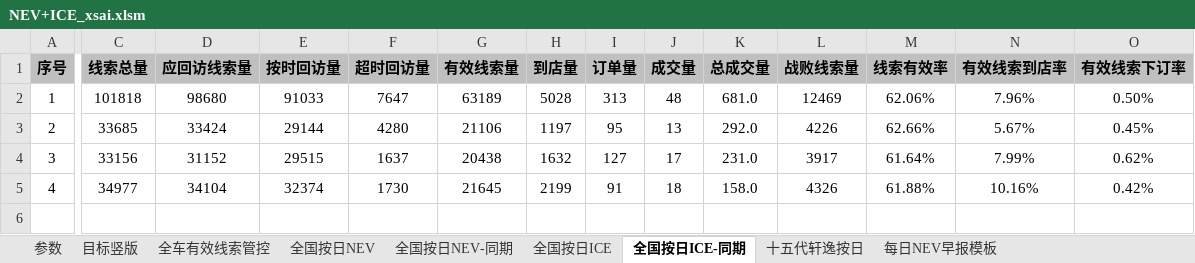
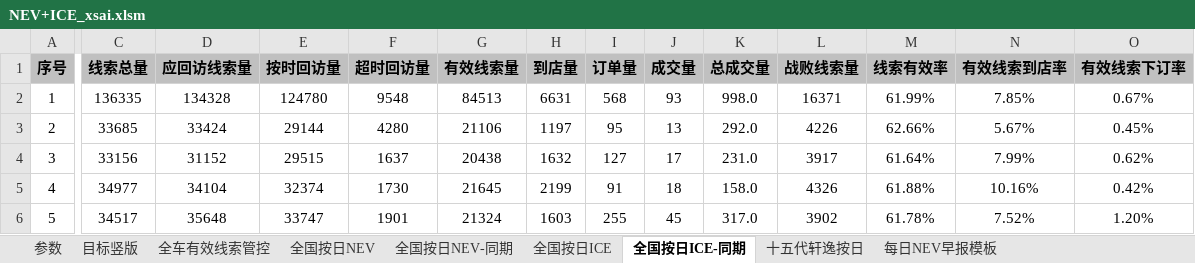
Before and after one commit to Django604/AI_Digest, an Excel workbook: data/source/NEV+ICE_xsai.xlsm, sheet 全国按日ICE-同期, drawn as a sheet; only a part is shown, gaps mark what is left out; values as stored, in another font and other column widths than the file's, no borders; rows hold the shown columns only; the diff covers the shown part only; the diff names each change by its address in the sheet, - before the commit and + after, or states it on an @@ line.

```diff
--- a/data/source/NEV+ICE_xsai.xlsm (sheet 全国按日ICE-同期)
+++ b/data/source/NEV+ICE_xsai.xlsm (sheet 全国按日ICE-同期)
-C2 (线索总量): 101818
+C2 (线索总量): 136335
-D2 (应回访线索量): 98680
+D2 (应回访线索量): 134328
-E2 (按时回访量): 91033
+E2 (按时回访量): 124780
-F2 (超时回访量): 7647
+F2 (超时回访量): 9548
-G2 (有效线索量): 63189
+G2 (有效线索量): 84513
-H2 (到店量): 5028
+H2 (到店量): 6631
-I2 (订单量): 313
+I2 (订单量): 568
-J2 (成交量): 48
+J2 (成交量): 93
-K2 (总成交量): 681.0
+K2 (总成交量): 998.0
-L2 (战败线索量): 12469
+L2 (战败线索量): 16371
-M2 (线索有效率): 62.06%
+M2 (线索有效率): 61.99%
-N2 (有效线索到店率): 7.96%
+N2 (有效线索到店率): 7.85%
-O2 (有效线索下订率): 0.50%
+O2 (有效线索下订率): 0.67%
+row 6: 5 | 34517 | 35648 | 33747 | 1901 | 21324 | 1603 | 255 | 45 | 317.0 | 3902 | 61.78% | 7.52% | 1.20%
```
Also changed, not shown: 6 edited cells elsewhere in this sheet, sheet 全国按日NEV, sheet 全国按日NEV-同期, sheet 全国按日ICE, data/source/NEV+ICE_ldai.xlsm, 5 other files.
